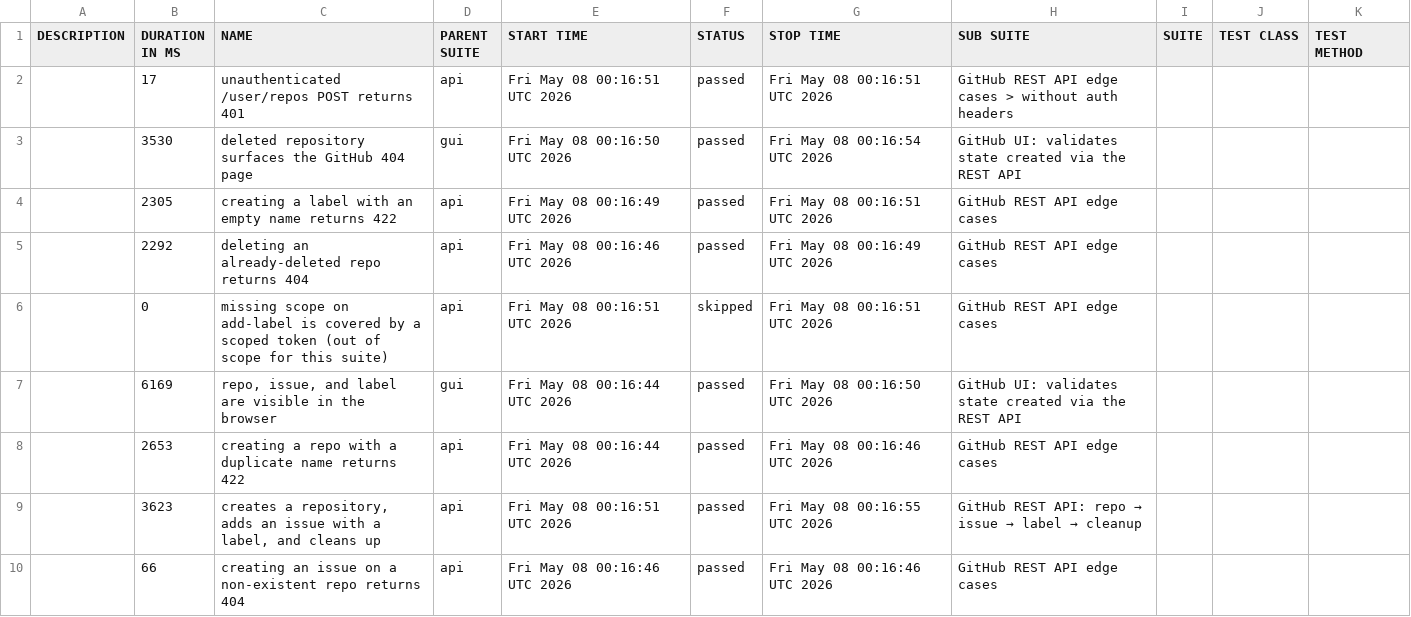
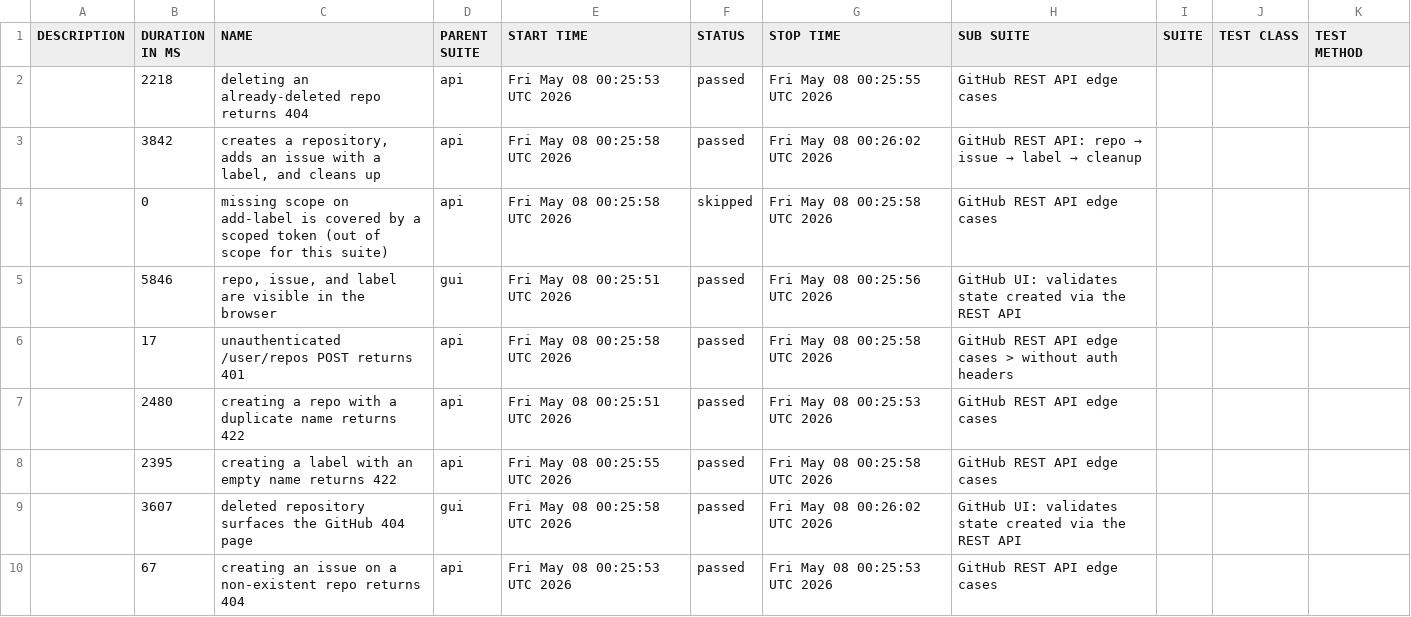
Before and after one commit to moiztest1/masdrtest, a CSV file: data/suites.csv, drawn as a sheet.

```diff
--- a/data/suites.csv
+++ b/data/suites.csv
@@ -1,10 +1,10 @@
 "DESCRIPTION","DURATION IN MS","NAME","PARENT SUITE","START TIME","STATUS","STOP TIME","SUB SUITE","SUITE","TEST CLASS","TEST METHOD"
-"","17","unauthenticated /user/repos POST returns 401","api","Fri May 08 00:16:51 UTC 2026","passed","Fri May 08 00:16:51 UTC 2026","GitHub REST API edge cases > without auth headers","","",""
-"","3530","deleted repository surfaces the GitHub 404 page","gui","Fri May 08 00:16:50 UTC 2026","passed","Fri May 08 00:16:54 UTC 2026","GitHub UI: validates state created via the REST API","","",""
-"","2305","creating a label with an empty name returns 422","api","Fri May 08 00:16:49 UTC 2026","passed","Fri May 08 00:16:51 UTC 2026","GitHub REST API edge cases","","",""
-"","2292","deleting an already-deleted repo returns 404","api","Fri May 08 00:16:46 UTC 2026","passed","Fri May 08 00:16:49 UTC 2026","GitHub REST API edge cases","","",""
-"","0","missing scope on add-label is covered by a scoped token (out of scope for this suite)","api","Fri May 08 00:16:51 UTC 2026","skipped","Fri May 08 00:16:51 UTC 2026","GitHub REST API edge cases","","",""
-"","6169","repo, issue, and label are visible in the browser","gui","Fri May 08 00:16:44 UTC 2026","passed","Fri May 08 00:16:50 UTC 2026","GitHub UI: validates state created via the REST API","","",""
-"","2653","creating a repo with a duplicate name returns 422","api","Fri May 08 00:16:44 UTC 2026","passed","Fri May 08 00:16:46 UTC 2026","GitHub REST API edge cases","","",""
-"","3623","creates a repository, adds an issue with a label, and cleans up","api","Fri May 08 00:16:51 UTC 2026","passed","Fri May 08 00:16:55 UTC 2026","GitHub REST API: repo → issue → label → cleanup","","",""
-"","66","creating an issue on a non-existent repo returns 404","api","Fri May 08 00:16:46 UTC 2026","passed","Fri May 08 00:16:46 UTC 2026","GitHub REST API edge cases","","",""
+"","2218","deleting an already-deleted repo returns 404","api","Fri May 08 00:25:53 UTC 2026","passed","Fri May 08 00:25:55 UTC 2026","GitHub REST API edge cases","","",""
+"","3842","creates a repository, adds an issue with a label, and cleans up","api","Fri May 08 00:25:58 UTC 2026","passed","Fri May 08 00:26:02 UTC 2026","GitHub REST API: repo → issue → label → cleanup","","",""
+"","0","missing scope on add-label is covered by a scoped token (out of scope for this suite)","api","Fri May 08 00:25:58 UTC 2026","skipped","Fri May 08 00:25:58 UTC 2026","GitHub REST API edge cases","","",""
+"","5846","repo, issue, and label are visible in the browser","gui","Fri May 08 00:25:51 UTC 2026","passed","Fri May 08 00:25:56 UTC 2026","GitHub UI: validates state created via the REST API","","",""
+"","17","unauthenticated /user/repos POST returns 401","api","Fri May 08 00:25:58 UTC 2026","passed","Fri May 08 00:25:58 UTC 2026","GitHub REST API edge cases > without auth headers","","",""
+"","2480","creating a repo with a duplicate name returns 422","api","Fri May 08 00:25:51 UTC 2026","passed","Fri May 08 00:25:53 UTC 2026","GitHub REST API edge cases","","",""
+"","2395","creating a label with an empty name returns 422","api","Fri May 08 00:25:55 UTC 2026","passed","Fri May 08 00:25:58 UTC 2026","GitHub REST API edge cases","","",""
+"","3607","deleted repository surfaces the GitHub 404 page","gui","Fri May 08 00:25:58 UTC 2026","passed","Fri May 08 00:26:02 UTC 2026","GitHub UI: validates state created via the REST API","","",""
+"","67","creating an issue on a non-existent repo returns 404","api","Fri May 08 00:25:53 UTC 2026","passed","Fri May 08 00:25:53 UTC 2026","GitHub REST API edge cases","","",""
```
Also changed, not shown: data/behaviors.csv, 55 other files.
